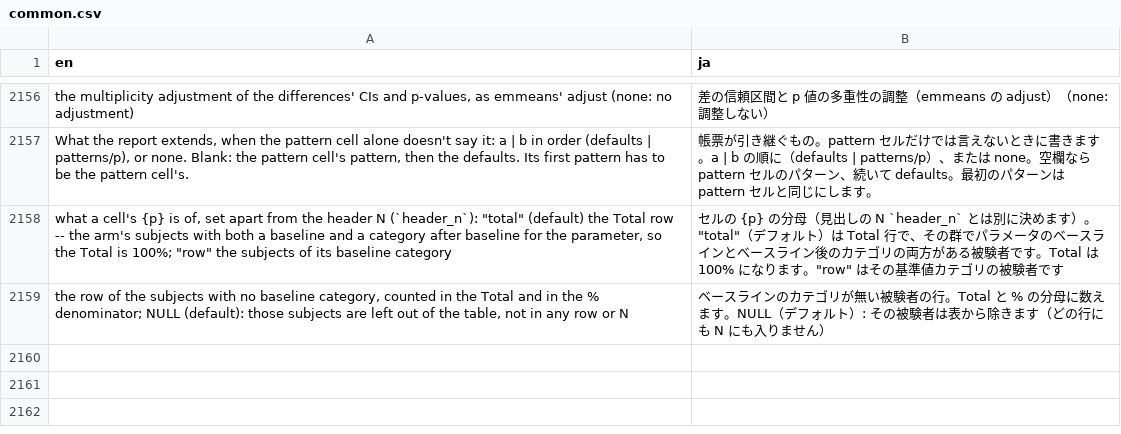
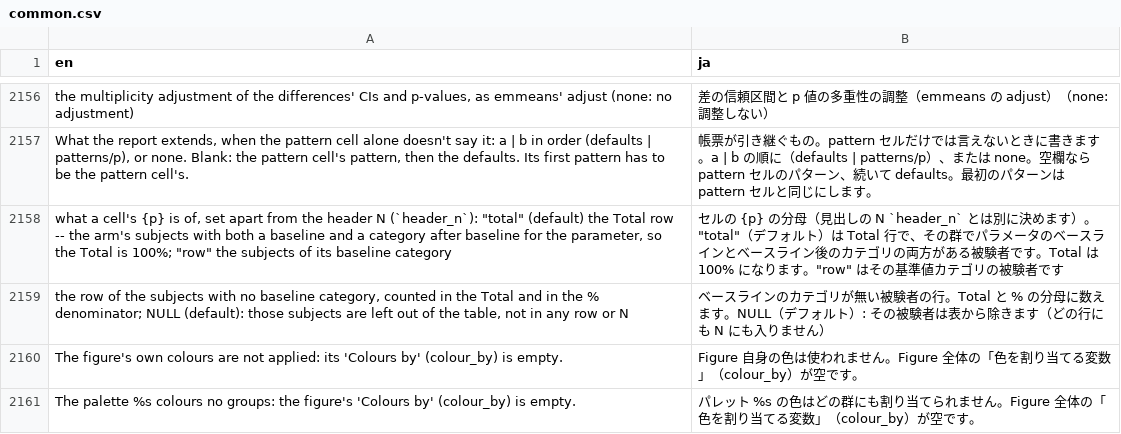
Before and after one commit to ichirio/tflplanner, a CSV file: inst/i18n/strings/common.csv, drawn as a sheet; only a part is shown, gaps mark what is left out.

```diff
--- a/inst/i18n/strings/common.csv
+++ b/inst/i18n/strings/common.csv
@@ -2159 +2159,3 @@
 "the row of the subjects with no baseline category, counted in the Total and in the % denominator; NULL (default): those subjects are left out of the table, not in any row or N","ベースラインのカテゴリが無い被験者の行。Total と % の分母に数えます。NULL（デフォルト）: その被験者は表から除きます（どの行にも N にも入りません）"
+"The figure's own colours are not applied: its 'Colours by' (colour_by) is empty.","Figure 自身の色は使われません。Figure 全体の「色を割り当てる変数」（colour_by）が空です。"
+"The palette %s colours no groups: the figure's 'Colours by' (colour_by) is empty.","パレット %s の色はどの群にも割り当てられません。Figure 全体の「色を割り当てる変数」（colour_by）が空です。"
```
